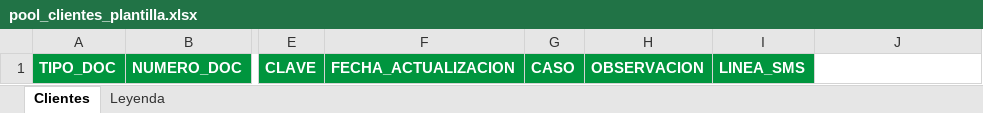
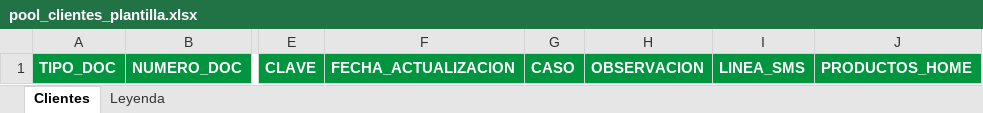
Before and after one commit to jfonsecaGreenSQA/ATM_AppMovil_MiBanco, an Excel workbook: datos/pool_clientes_plantilla.xlsx, sheet Clientes, drawn as a sheet; only a part is shown, gaps mark what is left out; values as stored, in another font and other column widths than the file's, no borders; the diff names each change by its address in the sheet, - before the commit and + after, or states it on an @@ line.

```diff
--- a/datos/pool_clientes_plantilla.xlsx (sheet Clientes)
+++ b/datos/pool_clientes_plantilla.xlsx (sheet Clientes)
-J1: (empty)
+J1: PRODUCTOS_HOME
-J1 fill: none
+J1 fill: #00953E
```
Also changed, not shown: control/Control_Ejecucion.xlsx, 27 other files.
